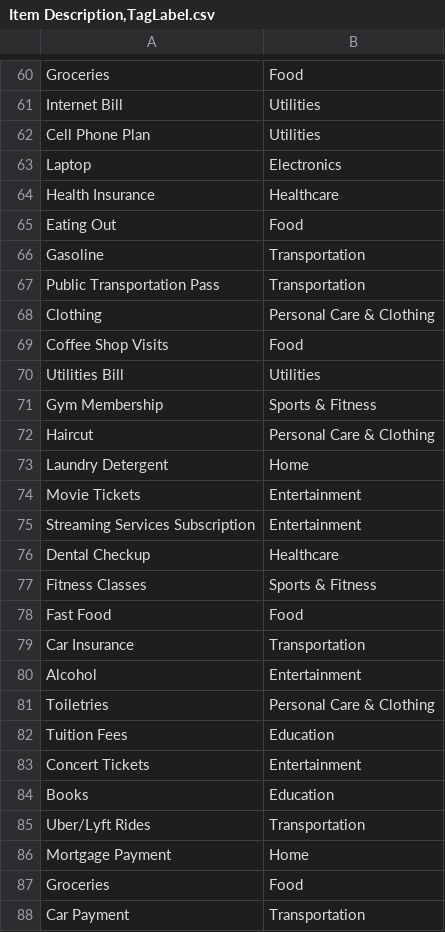
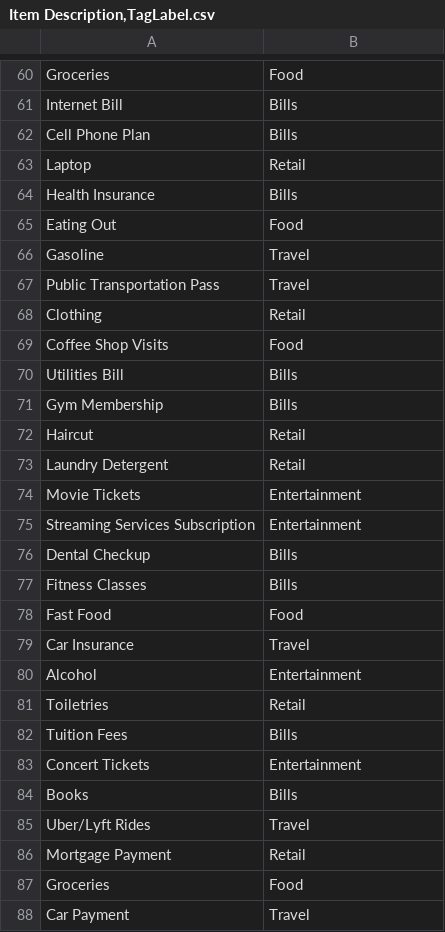
Before and after one commit to JohnEdwards700/Machine_Learning, a CSV file: budget_app/Item Description,TagLabel.csv, drawn as a sheet; only a part is shown, gaps mark what is left out; the diff covers the shown part only; the diff names each change by its address in the sheet, - before the commit and + after, or states it on an @@ line.

```diff
--- a/budget_app/Item Description,TagLabel.csv
+++ b/budget_app/Item Description,TagLabel.csv
-B61:B62: Utilities
+B61:B62: Bills
-B63: Electronics
+B63: Retail
-B64: Healthcare
+B64: Bills
-B66:B67: Transportation
+B66:B67: Travel
-B68: Personal Care & Clothing
+B68: Retail
-B70: Utilities
+B70: Bills
-B71: Sports & Fitness
+B71: Bills
-B72: Personal Care & Clothing
+B72: Retail
-B73: Home
+B73: Retail
-B76: Healthcare
+B76: Bills
-B77: Sports & Fitness
+B77: Bills
-B79: Transportation
+B79: Travel
-B81: Personal Care & Clothing
+B81: Retail
-B82: Education
+B82: Bills
-B84: Education
+B84: Bills
-B85: Transportation
+B85: Travel
-B86: Home
+B86: Retail
-B88: Transportation
+B88: Travel
```
Also changed, not shown: 146 edited cells elsewhere in this file, 3 other files.
